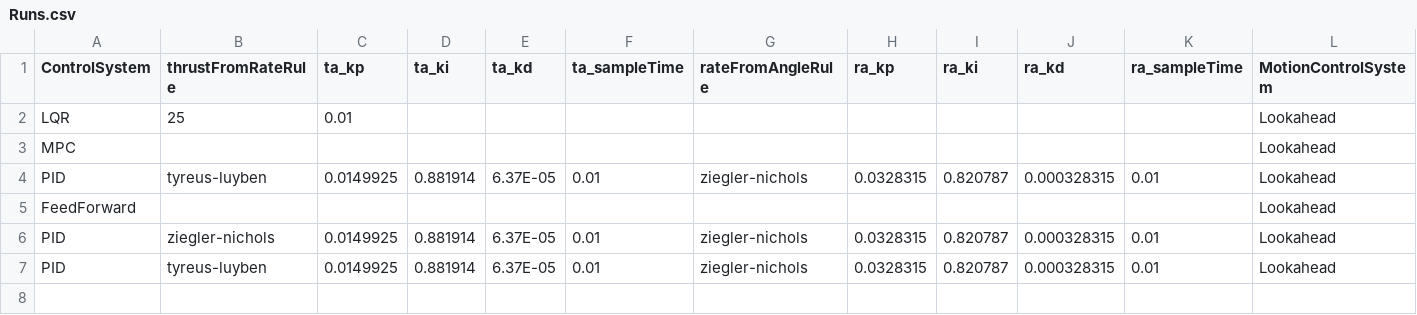
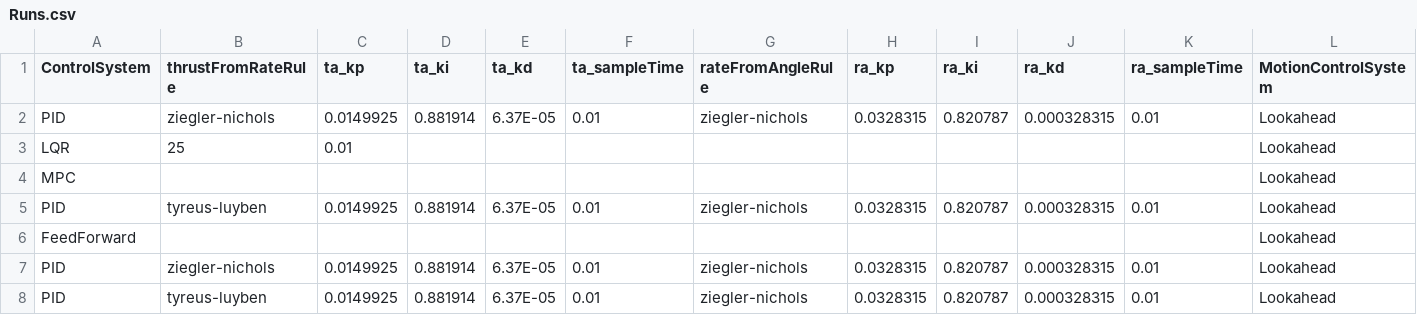
Before and after one commit to patmagauran/RocketSim, a CSV file: RocketTVCSim/Runs.csv, drawn as a sheet; only a part is shown; rows hold the shown columns only; the diff names each change by its address in the sheet, - before the commit and + after, or states it on an @@ line.

```diff
--- a/RocketTVCSim/Runs.csv
+++ b/RocketTVCSim/Runs.csv
+row 2: PID | ziegler-nichols | 0.0149925 | 0.881914 | 6.37E-05 | 0.01 | ziegler-nichols | 0.0328315 | 0.820787 | 0.000328315 | 0.01 | Lookahead
```
Also changed, not shown: 5 other files.
